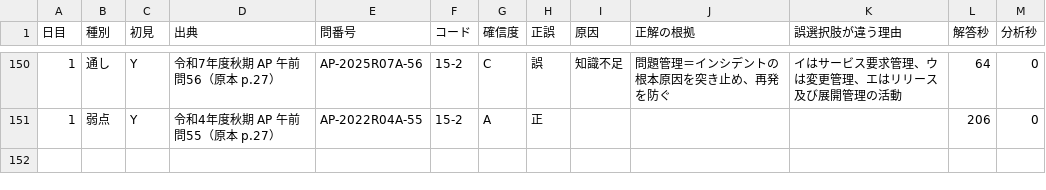
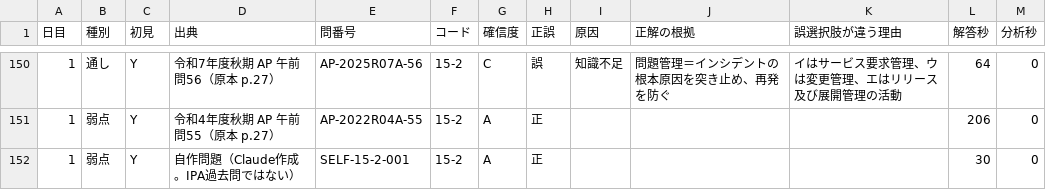
Before and after one commit to yyy19901103-source/4love2forever, a CSV file: data/log_A.csv, drawn as a sheet; only a part is shown, gaps mark what is left out.

```diff
--- a/data/log_A.csv
+++ b/data/log_A.csv
@@ -151 +151,2 @@
 1,弱点,Y,令和4年度秋期 AP 午前 問55（原本 p.27）,AP-2022R04A-55,15-2,A,正,,,,206,0
+1,弱点,Y,自作問題（Claude作成。IPA過去問ではない）,SELF-15-2-001,15-2,A,正,,,,30,0
```
Also changed, not shown: 1 other file.
